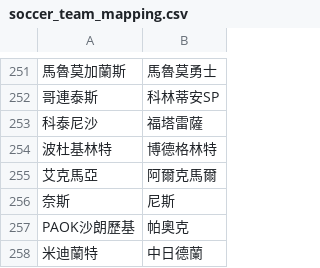
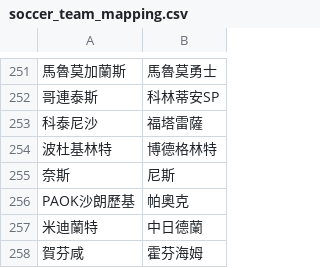
Before and after one commit to DanielTsai117/sport_ref, a CSV file: soccer_team_mapping.csv, drawn as a sheet; only a part is shown, gaps mark what is left out; the shorter side is filled out with more unchanged rows; the diff names each change by its address in the sheet, - before the commit and + after, or states it on an @@ line.

Commit message:
Update soccer_team_mapping.csv

```diff
--- a/soccer_team_mapping.csv
+++ b/soccer_team_mapping.csv
-row 255: 艾克馬亞 | 阿爾克馬爾
```
